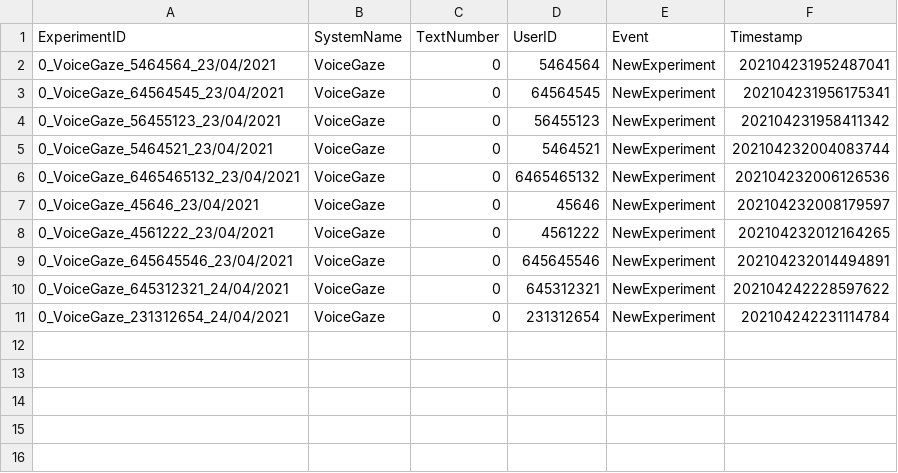
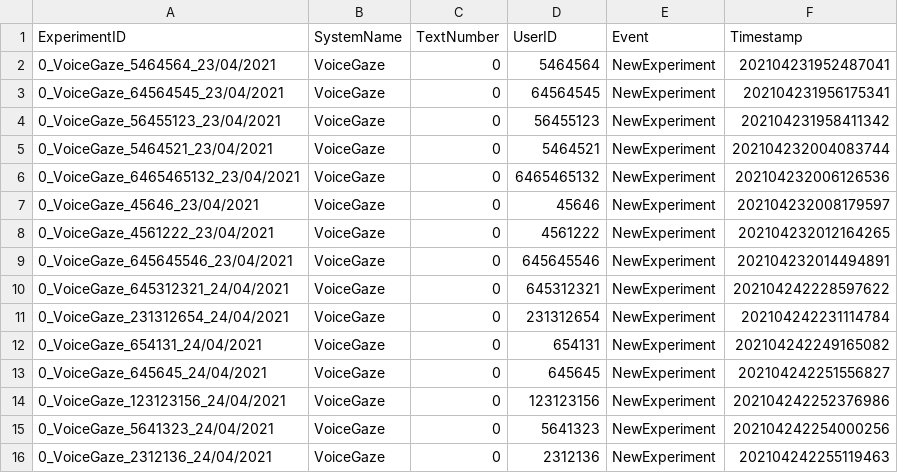
Before and after one commit to maxim-ai/Gaze-and-Voice-error-correction-system, a CSV file: WindowsFormsApp1/bin/x64/Debug/Tables/experimentsEvents.csv, drawn as a sheet; the diff names each change by its address in the sheet, - before the commit and + after, or states it on an @@ line.

```diff
--- a/WindowsFormsApp1/bin/x64/Debug/Tables/experimentsEvents.csv
+++ b/WindowsFormsApp1/bin/x64/Debug/Tables/experimentsEvents.csv
+row 12: 0_VoiceGaze_654131_24/04/2021 | VoiceGaze | 0 | 654131 | NewExperiment | 202104242249165082
+row 13: 0_VoiceGaze_645645_24/04/2021 | VoiceGaze | 0 | 645645 | NewExperiment | 202104242251556827
+row 14: 0_VoiceGaze_123123156_24/04/2021 | VoiceGaze | 0 | 123123156 | NewExperiment | 202104242252376986
+row 15: 0_VoiceGaze_5641323_24/04/2021 | VoiceGaze | 0 | 5641323 | NewExperiment | 202104242254000256
+row 16: 0_VoiceGaze_2312136_24/04/2021 | VoiceGaze | 0 | 2312136 | NewExperiment | 202104242255119463
```
Also changed, not shown: WindowsFormsApp1/bin/x64/Debug/Tables/commandsEvents.csv, WindowsFormsApp1/bin/x64/Debug/Tables/missionsEvent.csv, 15 other files.
